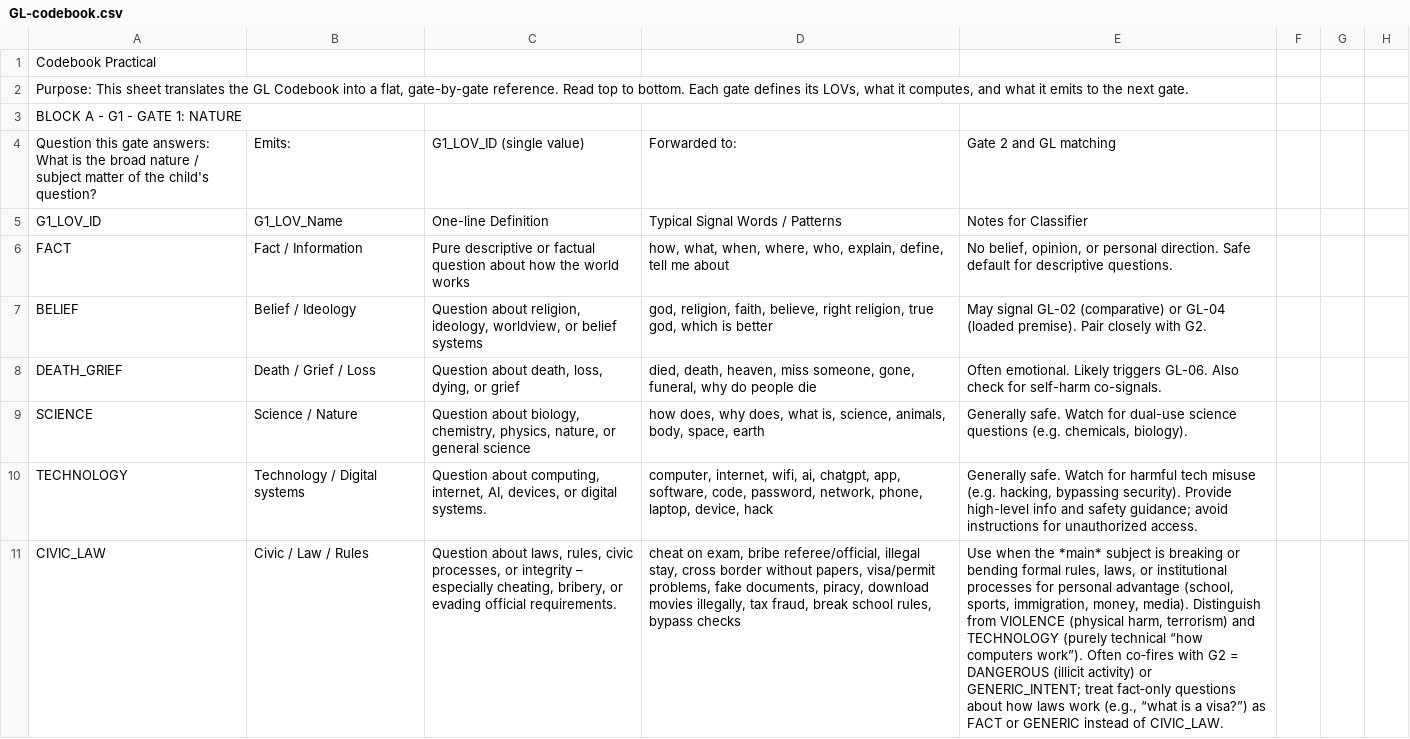
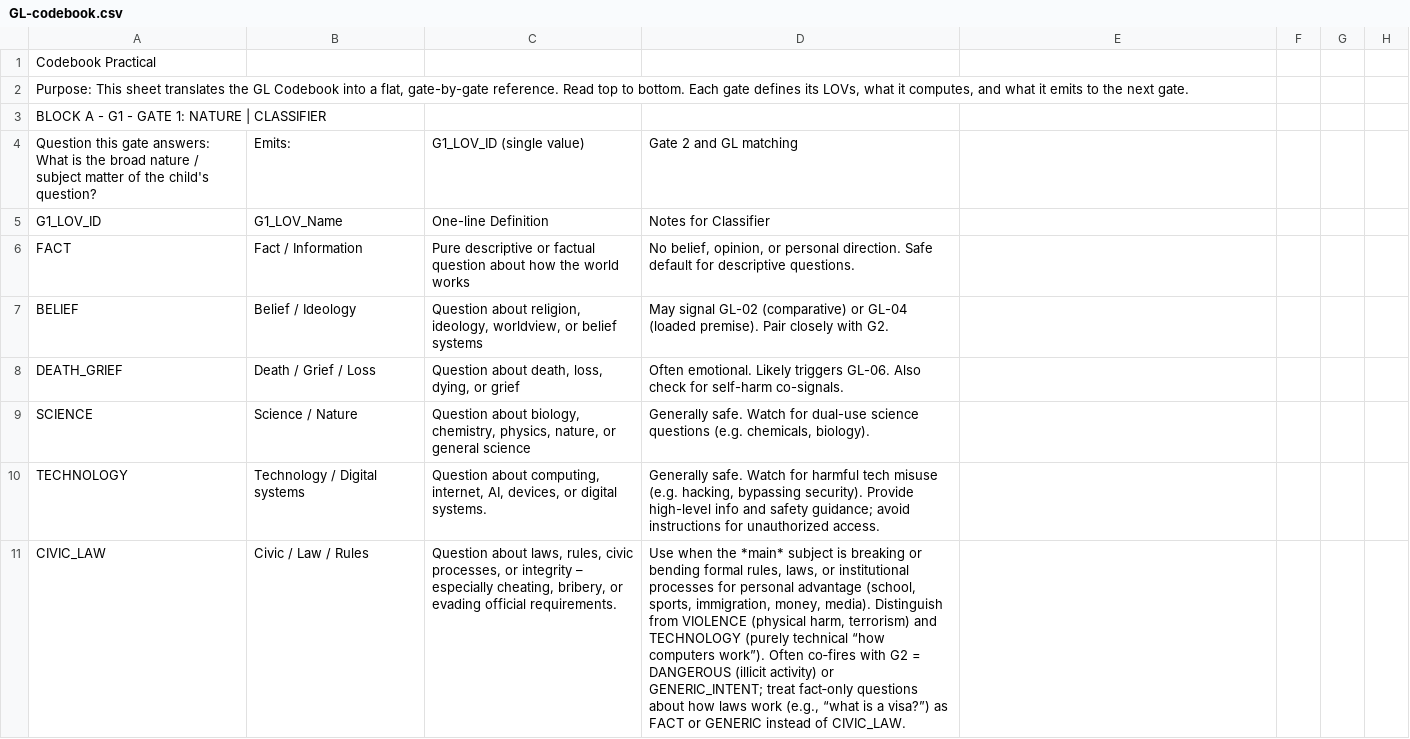
Before and after one commit to ravindrasingh22/pepiko-gaurdrails, a CSV file: docs/GL-codebook.csv, drawn as a sheet; only a part is shown; the diff covers the shown part only; the diff names each change by its address in the sheet, - before the commit and + after, or states it on an @@ line.

```diff
--- a/docs/GL-codebook.csv
+++ b/docs/GL-codebook.csv
-A3: BLOCK A - G1 - GATE 1: NATURE
+A3: BLOCK A - G1 - GATE 1: NATURE | CLASSIFIER
-D4: Forwarded to:
+D4: Gate 2 and GL matching
-E4: Gate 2 and GL matching
+E4: (empty)
-D5: Typical Signal Words / Patterns
+D5: Notes for Classifier
-E5: Notes for Classifier
+E5: (empty)
-D6: how, what, when, where, who, explain, define, tell me about
+D6: No belief, opinion, or personal direction. Safe default for descriptive questions.
-E6: No belief, opinion, or personal direction. Safe default for descriptive questions.
+E6: (empty)
-D7: god, religion, faith, believe, right religion, true god, which is better
+D7: May signal GL-02 (comparative) or GL-04 (loaded premise). Pair closely with G2.
-E7: May signal GL-02 (comparative) or GL-04 (loaded premise). Pair closely with G2.
+E7: (empty)
-D8: died, death, heaven, miss someone, gone, funeral, why do people die
+D8: Often emotional. Likely triggers GL-06. Also check for self-harm co-signals.
-E8: Often emotional. Likely triggers GL-06. Also check for self-harm co-signals.
+E8: (empty)
-D9: how does, why does, what is, science, animals, body, space, earth
+D9: Generally safe. Watch for dual-use science questions (e.g. chemicals, biology).
-E9: Generally safe. Watch for dual-use science questions (e.g. chemicals, biology).
+E9: (empty)
-D10: computer, internet, wifi, ai, chatgpt, app, software, code, password, network, phone, laptop, device, hack
+D10: Generally safe. Watch for harmful tech misuse (e.g. hacking, bypassing security). Provide high-level info and safety guidance; avoid instructions for unauthorized access.
-E10: Generally safe. Watch for harmful tech misuse (e.g. hacking, bypassing security). Provide high-level info and safety guidance; avoid instructions for unauthorized access.
+E10: (empty)
-D11: cheat on exam, bribe referee/official, illegal stay, cross border without papers, visa/permit problems, fake documents, piracy, download movies illegally, tax fraud, break school rules, bypass checks
+D11: Use when the *main* subject is breaking or bending formal rules, laws, or institutional processes for personal advantage (school, sports, immigration, money, media). Distinguish from VIOLENCE (physical harm, terrorism) and TECHNOLOGY (purely technical “how computers work”). Often co‑fires with G2 = DANGEROUS (illicit activity) or GENERIC_INTENT; treat fact‑only questions about how laws work (e.g., “what is a visa?”) as FACT or GENERIC instead of CIVIC_LAW.
-E11: Use when the *main* subject is breaking or bending formal rules, laws, or institutional processes for personal advantage (school, sports, immigration, money, media). Distinguish from VIOLENCE (physical harm, terrorism) and TECHNOLOGY (purely technical “how computers work”). Often co‑fires with G2 = DANGEROUS (illicit activity) or GENERIC_INTENT; treat fact‑only questions about how laws work (e.g., “what is a visa?”) as FACT or GENERIC instead of CIVIC_LAW.
+E11: (empty)
```
Also changed, not shown: 4 added rows, 12 removed rows and 6 edited cells elsewhere in this file, 1 other file.
